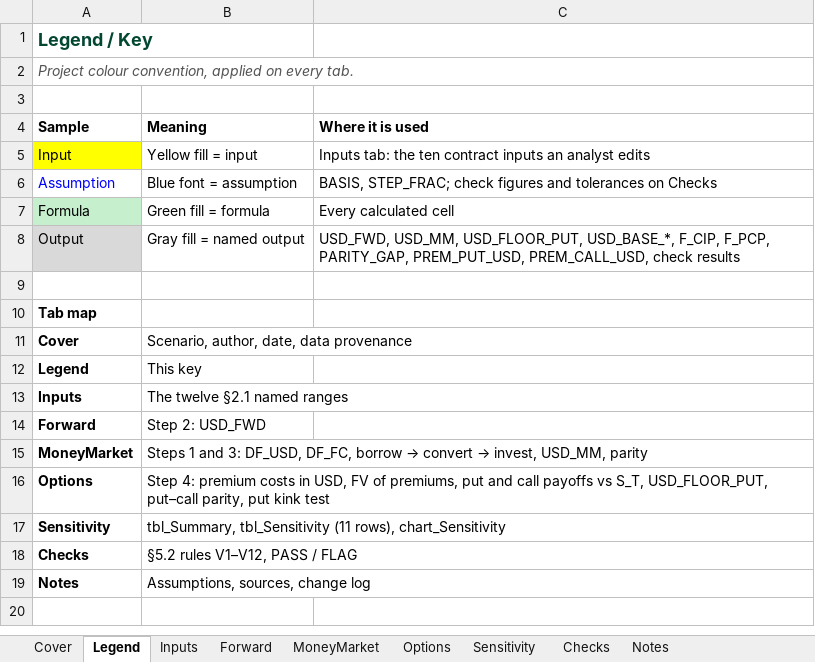
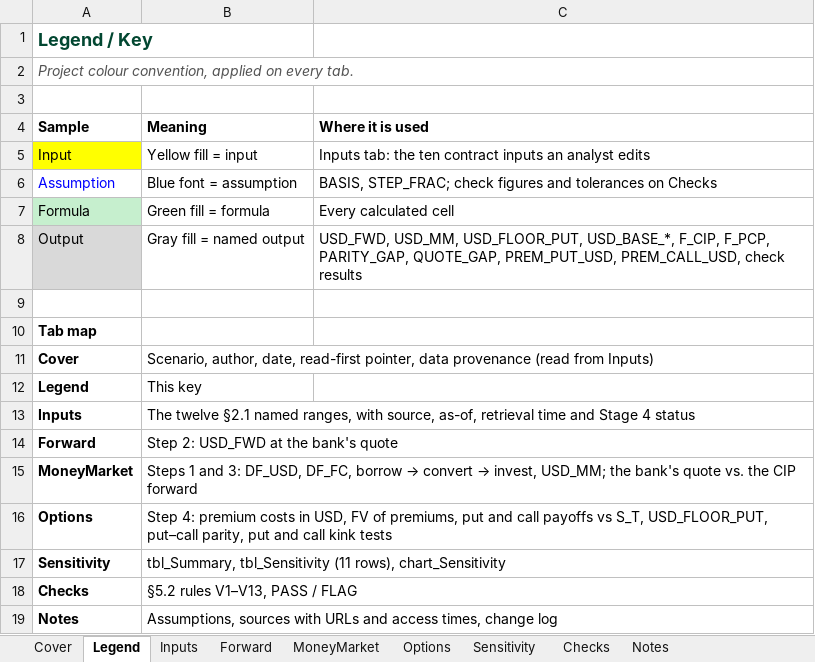
Before and after one commit to alexis-fuchs/alexis-fuchs, an Excel workbook: capabilities/fx-hedging/model.xlsx, sheet Legend, drawn as a sheet; values as stored, in another font and other column widths than the file's, no borders; the diff names each change by its address in the sheet, - before the commit and + after, or states it on an @@ line.

Commit message:
Stage 4 fixes, spec v1.6: V12 re-baselined to the Stage 4 base case; provenance typed once on Inputs and read by the Cover; F0_in kept as the bank's quote (stale 'replace' text corrected); QUOTE_GAP added; V13 call kink test and Cover read-first line (instructor review, PR #2)

```diff
--- a/capabilities/fx-hedging/model.xlsx (sheet Legend)
+++ b/capabilities/fx-hedging/model.xlsx (sheet Legend)
-C8 (Where it is used): …F_PCP, PARITY_GAP, PREM_PUT_USD, PREM_CALL_USD,…
+C8 (Where it is used): …F_PCP, PARITY_GAP, QUOTE_GAP, PREM_PUT_USD, PREM_CALL_USD,…
-B11 (Meaning): …author, date, data provenance
+B11 (Meaning): …author, date, read-first pointer, data provenance (read from Inputs)
-B13 (Meaning): …§2.1 named ranges
+B13 (Meaning): …§2.1 named ranges, with source, as-of, retrieval time and Stage 4 status
-B14 (Meaning): Step 2: USD_FWD
+B14 (Meaning): Step 2: USD_FWD at the bank's quote
-B15 (Meaning): …→ invest, USD_MM, parity
+B15 (Meaning): …→ invest, USD_MM; the bank's quote vs. the CIP forward
-B16 (Meaning): …parity, put kink test
+B16 (Meaning): …parity, put and call kink tests
-B18 (Meaning): §5.2 rules V1–V12, PASS / FLAG
+B18 (Meaning): §5.2 rules V1–V13, PASS / FLAG
-B19 (Meaning): Assumptions, sources, change log
+B19 (Meaning): Assumptions, sources with URLs and access times, change log
```
Also changed, not shown: sheet Cover, sheet Checks, sheet Notes, sheet Options, sheet Inputs, sheet MoneyMarket, 1 more sheet, formulas that keep their value, charts or pictures, 2 other files.
